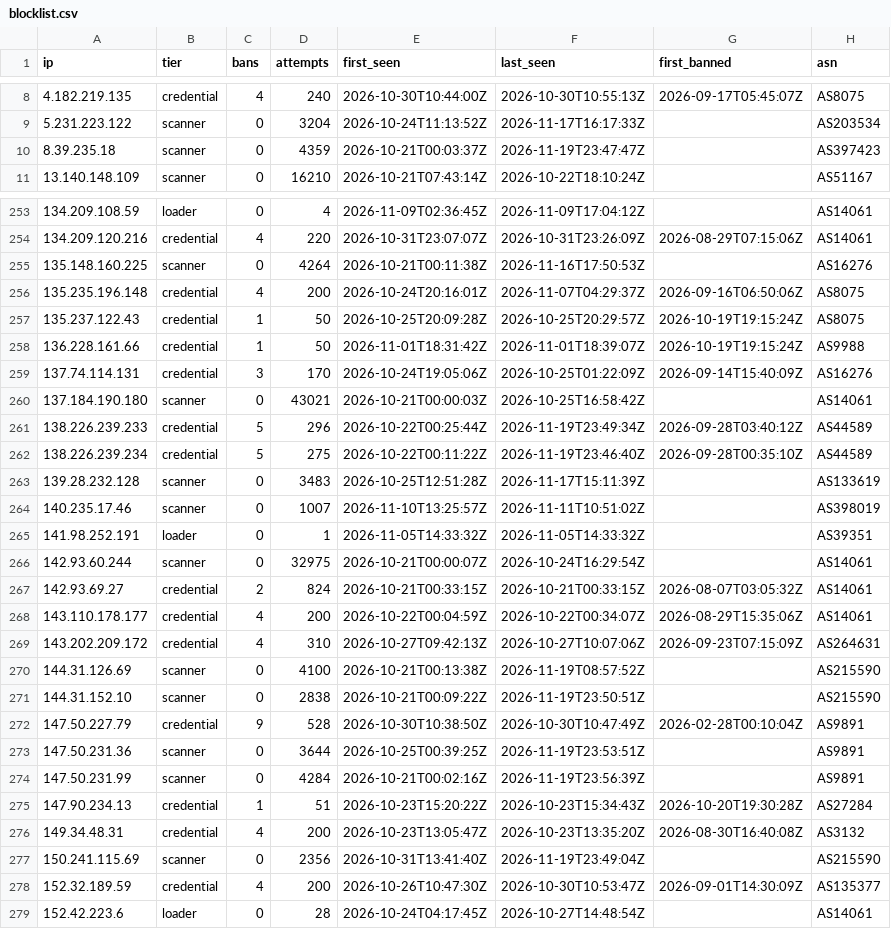
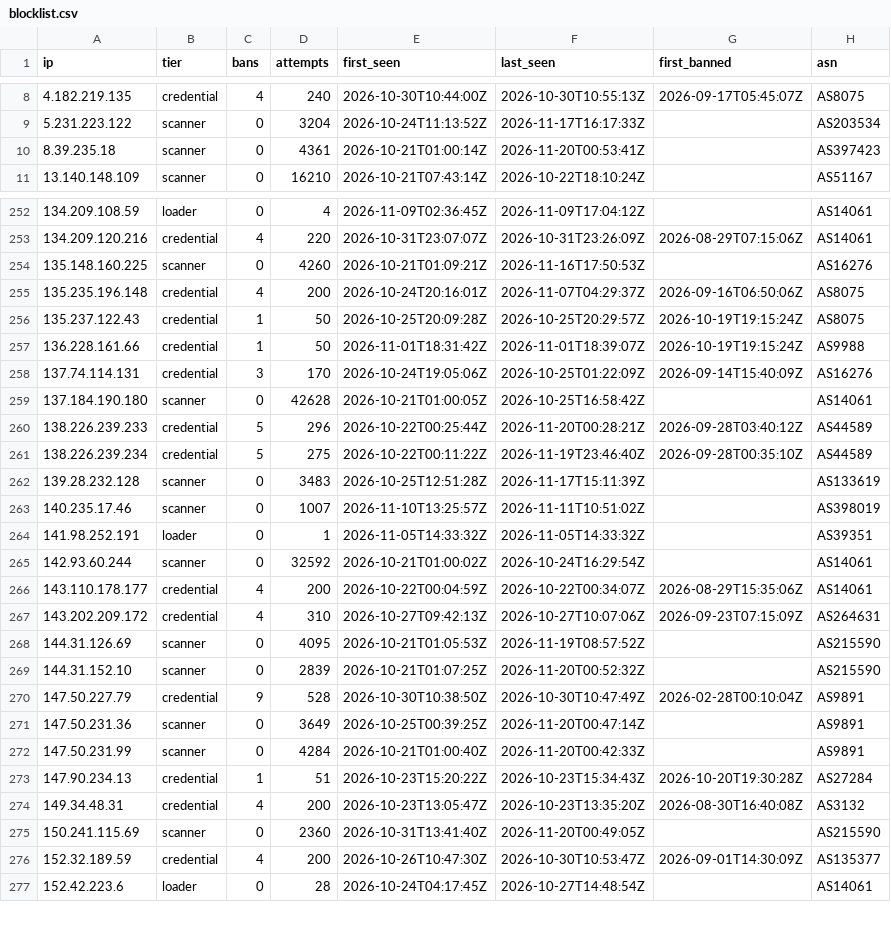
Before and after one commit to jacobyoby/honeypot-blocklist, a CSV file: blocklist.csv, drawn as a sheet; only a part is shown, gaps mark what is left out; the diff covers the shown part only.

```diff
--- a/blocklist.csv
+++ b/blocklist.csv
@@ -9,3 +9,3 @@ ip,tier,bans,attempts,first_seen,last_seen,first_banned,asn
 5.231.223.122,scanner,0,3204,2026-10-24T11:13:52Z,2026-11-17T16:17:33Z,,AS203534
-8.39.235.18,scanner,0,4359,2026-10-21T00:03:37Z,2026-11-19T23:47:47Z,,AS397423
+8.39.235.18,scanner,0,4361,2026-10-21T01:00:14Z,2026-11-20T00:53:41Z,,AS397423
 13.140.148.109,scanner,0,16210,2026-10-21T07:43:14Z,2026-10-22T18:10:24Z,,AS51167
@@ -254,3 +253,3 @@ ip,tier,bans,attempts,first_seen,last_seen,first_banned,asn
 134.209.120.216,credential,4,220,2026-10-31T23:07:07Z,2026-10-31T23:26:09Z,2026-08-29T07:15:06Z,AS14061
-135.148.160.225,scanner,0,4264,2026-10-21T00:11:38Z,2026-11-16T17:50:53Z,,AS16276
+135.148.160.225,scanner,0,4260,2026-10-21T01:09:21Z,2026-11-16T17:50:53Z,,AS16276
 135.235.196.148,credential,4,200,2026-10-24T20:16:01Z,2026-11-07T04:29:37Z,2026-09-16T06:50:06Z,AS8075
@@ -259,4 +258,4 @@ ip,tier,bans,attempts,first_seen,last_seen,first_banned,asn
 137.74.114.131,credential,3,170,2026-10-24T19:05:06Z,2026-10-25T01:22:09Z,2026-09-14T15:40:09Z,AS16276
-137.184.190.180,scanner,0,43021,2026-10-21T00:00:03Z,2026-10-25T16:58:42Z,,AS14061
-138.226.239.233,credential,5,296,2026-10-22T00:25:44Z,2026-11-19T23:49:34Z,2026-09-28T03:40:12Z,AS44589
+137.184.190.180,scanner,0,42628,2026-10-21T01:00:05Z,2026-10-25T16:58:42Z,,AS14061
+138.226.239.233,credential,5,296,2026-10-22T00:25:44Z,2026-11-20T00:28:21Z,2026-09-28T03:40:12Z,AS44589
 138.226.239.234,credential,5,275,2026-10-22T00:11:22Z,2026-11-19T23:46:40Z,2026-09-28T00:35:10Z,AS44589
@@ -265,14 +264,13 @@ ip,tier,bans,attempts,first_seen,last_seen,first_banned,asn
 141.98.252.191,loader,0,1,2026-11-05T14:33:32Z,2026-11-05T14:33:32Z,,AS39351
-142.93.60.244,scanner,0,32975,2026-10-21T00:00:07Z,2026-10-24T16:29:54Z,,AS14061
-142.93.69.27,credential,2,824,2026-10-21T00:33:15Z,2026-10-21T00:33:15Z,2026-08-07T03:05:32Z,AS14061
+142.93.60.244,scanner,0,32592,2026-10-21T01:00:02Z,2026-10-24T16:29:54Z,,AS14061
 143.110.178.177,credential,4,200,2026-10-22T00:04:59Z,2026-10-22T00:34:07Z,2026-08-29T15:35:06Z,AS14061
 143.202.209.172,credential,4,310,2026-10-27T09:42:13Z,2026-10-27T10:07:06Z,2026-09-23T07:15:09Z,AS264631
-144.31.126.69,scanner,0,4100,2026-10-21T00:13:38Z,2026-11-19T08:57:52Z,,AS215590
-144.31.152.10,scanner,0,2838,2026-10-21T00:09:22Z,2026-11-19T23:50:51Z,,AS215590
+144.31.126.69,scanner,0,4095,2026-10-21T01:05:53Z,2026-11-19T08:57:52Z,,AS215590
+144.31.152.10,scanner,0,2839,2026-10-21T01:07:25Z,2026-11-20T00:52:32Z,,AS215590
 147.50.227.79,credential,9,528,2026-10-30T10:38:50Z,2026-10-30T10:47:49Z,2026-02-28T00:10:04Z,AS9891
-147.50.231.36,scanner,0,3644,2026-10-25T00:39:25Z,2026-11-19T23:53:51Z,,AS9891
-147.50.231.99,scanner,0,4284,2026-10-21T00:02:16Z,2026-11-19T23:56:39Z,,AS9891
+147.50.231.36,scanner,0,3649,2026-10-25T00:39:25Z,2026-11-20T00:47:14Z,,AS9891
+147.50.231.99,scanner,0,4284,2026-10-21T01:00:40Z,2026-11-20T00:42:33Z,,AS9891
 147.90.234.13,credential,1,51,2026-10-23T15:20:22Z,2026-10-23T15:34:43Z,2026-10-20T19:30:28Z,AS27284
 149.34.48.31,credential,4,200,2026-10-23T13:05:47Z,2026-10-23T13:35:20Z,2026-08-30T16:40:08Z,AS3132
-150.241.115.69,scanner,0,2356,2026-10-31T13:41:40Z,2026-11-19T23:49:04Z,,AS215590
+150.241.115.69,scanner,0,2360,2026-10-31T13:41:40Z,2026-11-20T00:49:05Z,,AS215590
 152.32.189.59,credential,4,200,2026-10-26T10:47:30Z,2026-10-30T10:53:47Z,2026-09-01T14:30:09Z,AS135377
```
Also changed, not shown: 1 removed row and 103 edited cells elsewhere in this file, blocklist.misp.csv, 3 other files.
